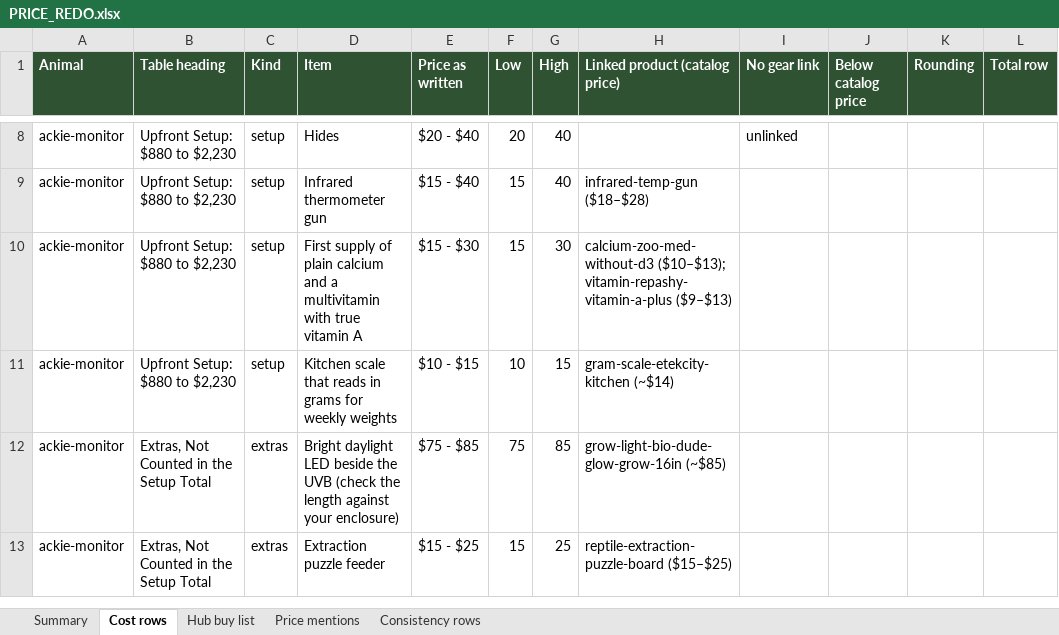
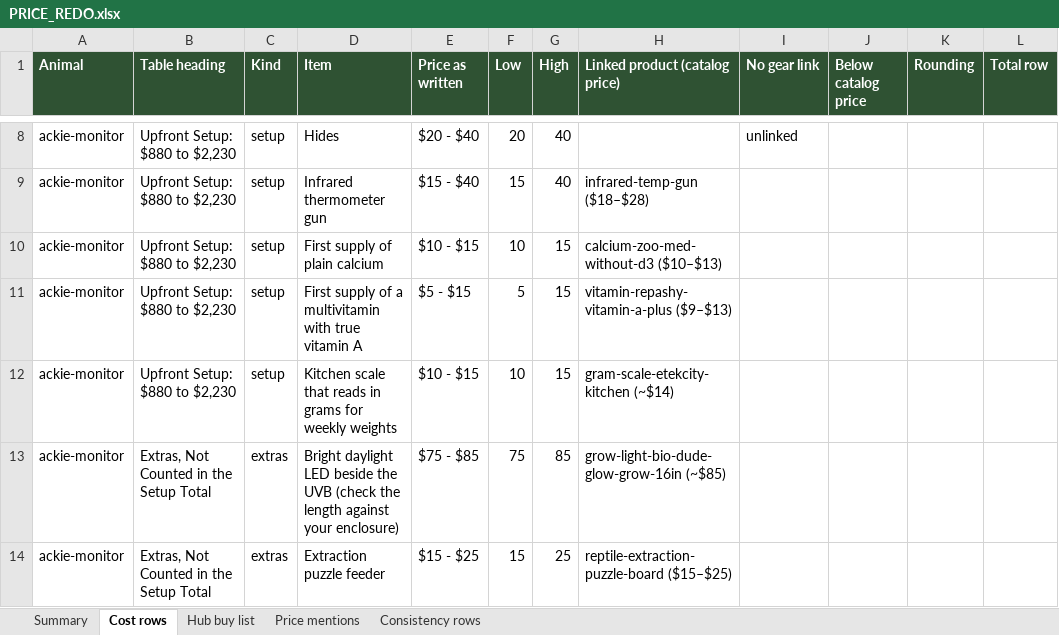
Before and after one commit to mrd1030/beastlyfactss, an Excel workbook: PRICE_REDO.xlsx, sheet Cost rows, drawn as a sheet; only a part is shown, gaps mark what is left out; values as stored, in another font and other column widths than the file's, no borders; addresses are those after the commit; the diff names each change by its address in the sheet, - before the commit and + after, or states it on an @@ line.

```diff
--- a/PRICE_REDO.xlsx (sheet Cost rows)
+++ b/PRICE_REDO.xlsx (sheet Cost rows)
+row 10: ackie-monitor | Upfront Setup: $880 to $2,230 | setup | First supply of plain calcium | $10 - $15 | 10 | 15 | calcium-zoo-med-without-d3 ($10–$13)
-D11 (Item): …supply of plain calcium and a multivitamin…
+D11 (Item): …supply of a multivitamin…
-E11 (Price as written): $15 - $30
+E11 (Price as written): $5 - $15
-F11 (Low): 15
+F11 (Low): 5
-G11 (High): 30
+G11 (High): 15
-H11 (Linked product (catalog price)): calcium-zoo-med-without-d3 ($10–$13); vitamin-repashy-vitamin-a-plus ($9–$13)
+H11 (Linked product (catalog price)): vitamin-repashy-vitamin-a-plus ($9–$13)
```
Also changed, not shown: sheet Price mentions, sheet Summary, 21 other files.
